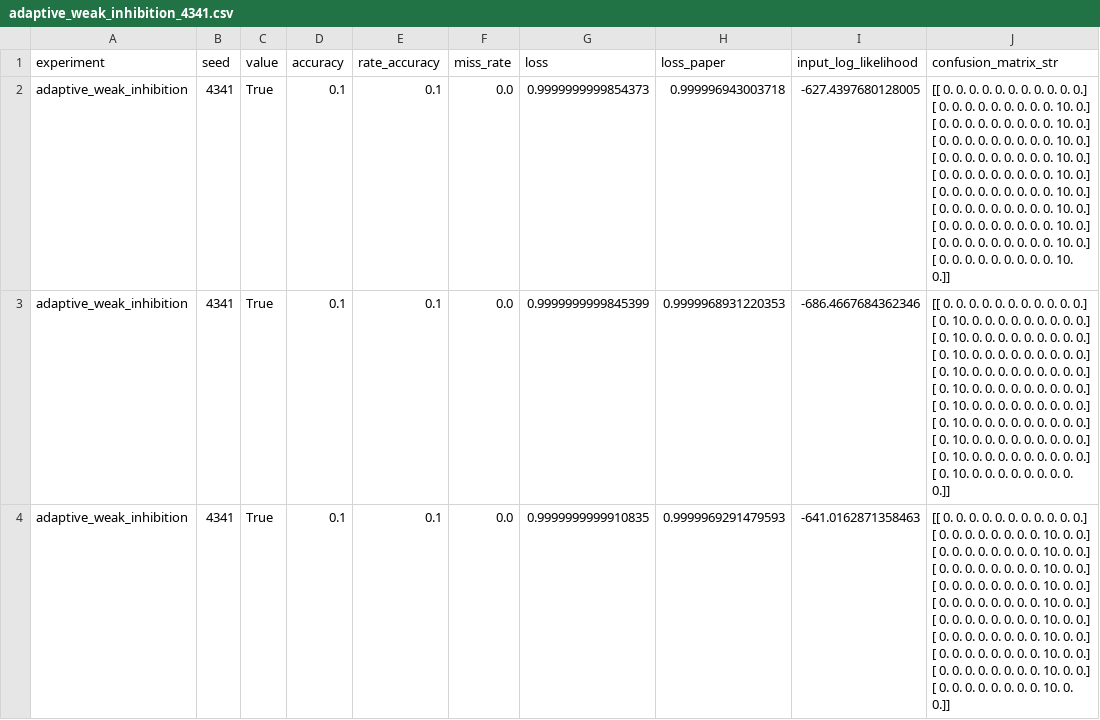
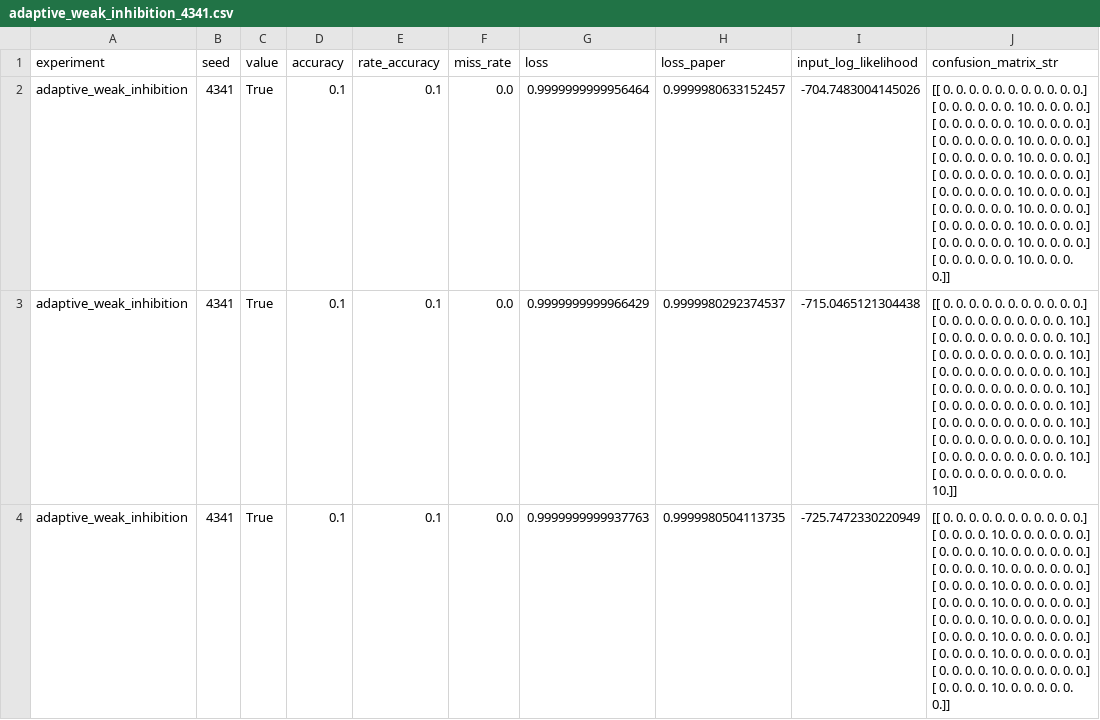
Before and after one commit to FabianSommerauer/master-thesis-snn, a CSV file: results/config_eval/adaptive_weak_inhibition/adaptive_weak_inhibition_4341.csv, drawn as a sheet; only a part is shown; the diff covers the shown part only.

Commit message:
More evaluations and result figures

```diff
--- a/results/config_eval/adaptive_weak_inhibition/adaptive_weak_inhibition_4341.csv
+++ b/results/config_eval/adaptive_weak_inhibition/adaptive_weak_inhibition_4341.csv
@@ -1,34 +1,34 @@
 experiment,seed,value,accuracy,rate_accuracy,miss_rate,loss,loss_paper,input_log_likelihood,confusion_matrix_str
-adaptive_weak_inhibition,4341,True,0.1,0.1,0.0,0.9999999999854373,0.999996943003718,-627.4397680128005,"[[ 0.  0.  0.  0.  0.  0.  0.  0.  0.  0.  0.]
- [ 0.  0.  0.  0.  0.  0.  0.  0.  0. 10.  0.]
- [ 0.  0.  0.  0.  0.  0.  0.  0.  0. 10.  0.]
- [ 0.  0.  0.  0.  0.  0.  0.  0.  0. 10.  0.]
- [ 0.  0.  0.  0.  0.  0.  0.  0.  0. 10.  0.]
- [ 0.  0.  0.  0.  0.  0.  0.  0.  0. 10.  0.]
- [ 0.  0.  0.  0.  0.  0.  0.  0.  0. 10.  0.]
- [ 0.  0.  0.  0.  0.  0.  0.  0.  0. 10.  0.]
- [ 0.  0.  0.  0.  0.  0.  0.  0.  0. 10.  0.]
- [ 0.  0.  0.  0.  0.  0.  0.  0.  0. 10.  0.]
- [ 0.  0.  0.  0.  0.  0.  0.  0.  0. 10.  0.]]"
-adaptive_weak_inhibition,4341,True,0.1,0.1,0.0,0.9999999999845399,0.9999968931220353,-686.4667684362346,"[[ 0.  0.  0.  0.  0.  0.  0.  0.  0.  0.  0.]
- [ 0. 10.  0.  0.  0.  0.  0.  0.  0.  0.  0.]
- [ 0. 10.  0.  0.  0.  0.  0.  0.  0.  0.  0.]
- [ 0. 10.  0.  0.  0.  0.  0.  0.  0.  0.  0.]
- [ 0. 10.  0.  0.  0.  0.  0.  0.  0.  0.  0.]
- [ 0. 10.  0.  0.  0.  0.  0.  0.  0.  0.  0.]
- [ 0. 10.  0.  0.  0.  0.  0.  0.  0.  0.  0.]
- [ 0. 10.  0.  0.  0.  0.  0.  0.  0.  0.  0.]
- [ 0. 10.  0.  0.  0.  0.  0.  0.  0.  0.  0.]
- [ 0. 10.  0.  0.  0.  0.  0.  0.  0.  0.  0.]
- [ 0. 10.  0.  0.  0.  0.  0.  0.  0.  0.  0.]]"
-adaptive_weak_inhibition,4341,True,0.1,0.1,0.0,0.9999999999910835,0.9999969291479593,-641.0162871358463,"[[ 0.  0.  0.  0.  0.  0.  0.  0.  0.  0.  0.]
- [ 0.  0.  0.  0.  0.  0.  0.  0. 10.  0.  0.]
- [ 0.  0.  0.  0.  0.  0.  0.  0. 10.  0.  0.]
- [ 0.  0.  0.  0.  0.  0.  0.  0. 10.  0.  0.]
- [ 0.  0.  0.  0.  0.  0.  0.  0. 10.  0.  0.]
- [ 0.  0.  0.  0.  0.  0.  0.  0. 10.  0.  0.]
- [ 0.  0.  0.  0.  0.  0.  0.  0. 10.  0.  0.]
- [ 0.  0.  0.  0.  0.  0.  0.  0. 10.  0.  0.]
- [ 0.  0.  0.  0.  0.  0.  0.  0. 10.  0.  0.]
- [ 0.  0.  0.  0.  0.  0.  0.  0. 10.  0.  0.]
- [ 0.  0.  0.  0.  0.  0.  0.  0. 10.  0.  0.]]"
+adaptive_weak_inhibition,4341,True,0.1,0.1,0.0,0.9999999999956464,0.9999980633152457,-704.7483004145026,"[[ 0.  0.  0.  0.  0.  0.  0.  0.  0.  0.  0.]
+ [ 0.  0.  0.  0.  0.  0. 10.  0.  0.  0.  0.]
+ [ 0.  0.  0.  0.  0.  0. 10.  0.  0.  0.  0.]
+ [ 0.  0.  0.  0.  0.  0. 10.  0.  0.  0.  0.]
+ [ 0.  0.  0.  0.  0.  0. 10.  0.  0.  0.  0.]
+ [ 0.  0.  0.  0.  0.  0. 10.  0.  0.  0.  0.]
+ [ 0.  0.  0.  0.  0.  0. 10.  0.  0.  0.  0.]
+ [ 0.  0.  0.  0.  0.  0. 10.  0.  0.  0.  0.]
+ [ 0.  0.  0.  0.  0.  0. 10.  0.  0.  0.  0.]
+ [ 0.  0.  0.  0.  0.  0. 10.  0.  0.  0.  0.]
+ [ 0.  0.  0.  0.  0.  0. 10.  0.  0.  0.  0.]]"
+adaptive_weak_inhibition,4341,True,0.1,0.1,0.0,0.9999999999966429,0.9999980292374537,-715.0465121304438,"[[ 0.  0.  0.  0.  0.  0.  0.  0.  0.  0.  0.]
+ [ 0.  0.  0.  0.  0.  0.  0.  0.  0.  0. 10.]
+ [ 0.  0.  0.  0.  0.  0.  0.  0.  0.  0. 10.]
+ [ 0.  0.  0.  0.  0.  0.  0.  0.  0.  0. 10.]
+ [ 0.  0.  0.  0.  0.  0.  0.  0.  0.  0. 10.]
+ [ 0.  0.  0.  0.  0.  0.  0.  0.  0.  0. 10.]
+ [ 0.  0.  0.  0.  0.  0.  0.  0.  0.  0. 10.]
+ [ 0.  0.  0.  0.  0.  0.  0.  0.  0.  0. 10.]
+ [ 0.  0.  0.  0.  0.  0.  0.  0.  0.  0. 10.]
+ [ 0.  0.  0.  0.  0.  0.  0.  0.  0.  0. 10.]
+ [ 0.  0.  0.  0.  0.  0.  0.  0.  0.  0. 10.]]"
+adaptive_weak_inhibition,4341,True,0.1,0.1,0.0,0.9999999999937763,0.9999980504113735,-725.7472330220949,"[[ 0.  0.  0.  0.  0.  0.  0.  0.  0.  0.  0.]
+ [ 0.  0.  0.  0. 10.  0.  0.  0.  0.  0.  0.]
+ [ 0.  0.  0.  0. 10.  0.  0.  0.  0.  0.  0.]
+ [ 0.  0.  0.  0. 10.  0.  0.  0.  0.  0.  0.]
+ [ 0.  0.  0.  0. 10.  0.  0.  0.  0.  0.  0.]
+ [ 0.  0.  0.  0. 10.  0.  0.  0.  0.  0.  0.]
+ [ 0.  0.  0.  0. 10.  0.  0.  0.  0.  0.  0.]
+ [ 0.  0.  0.  0. 10.  0.  0.  0.  0.  0.  0.]
+ [ 0.  0.  0.  0. 10.  0.  0.  0.  0.  0.  0.]
+ [ 0.  0.  0.  0. 10.  0.  0.  0.  0.  0.  0.]
+ [ 0.  0.  0.  0. 10.  0.  0.  0.  0.  0.  0.]]"
```
Also changed, not shown: 8 edited cells elsewhere in this file, 54 other files.
